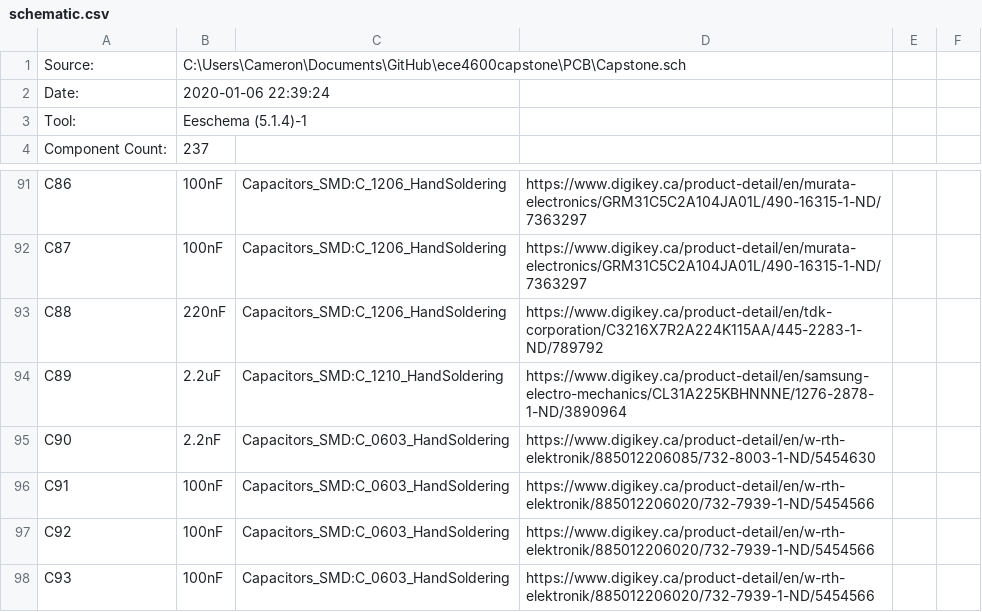
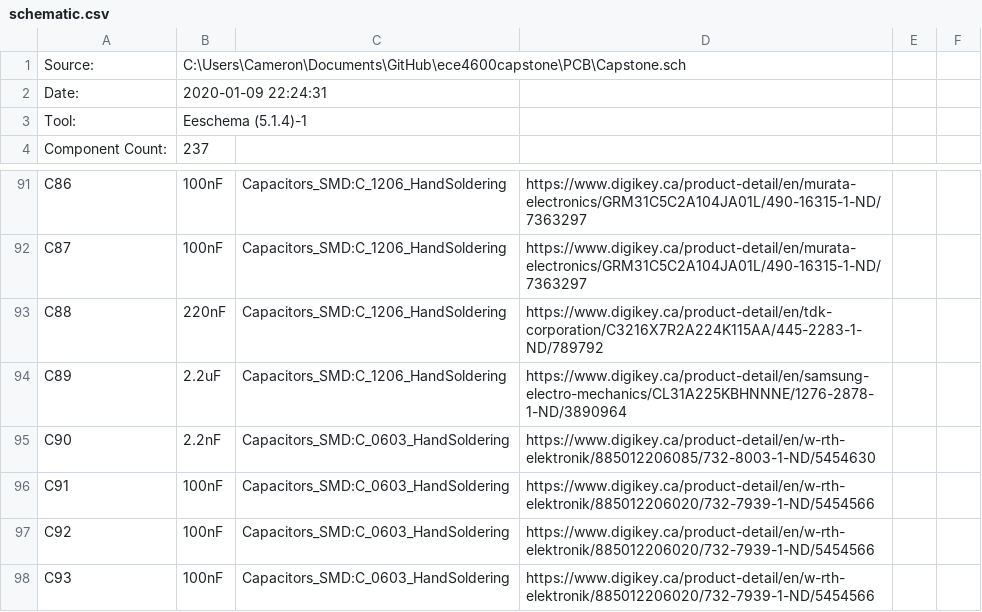
Before and after one commit to camerondm9/ece4600capstone, a CSV file: PCB/bom/schematic.csv, drawn as a sheet; only a part is shown, gaps mark what is left out.

```diff
--- a/PCB/bom/schematic.csv
+++ b/PCB/bom/schematic.csv
@@ -1,3 +1,3 @@
 "Source:","C:\Users\Cameron\Documents\GitHub\ece4600capstone\PCB\Capstone.sch"
-"Date:","2020-01-06 22:39:24"
+"Date:","2020-01-09 22:24:31"
 "Tool:","Eeschema (5.1.4)-1"
@@ -93,3 +93,3 @@
 "C88","220nF","Capacitors_SMD:C_1206_HandSoldering","https://www.digikey.ca/product-detail/en/tdk-corporation/C3216X7R2A224K115AA/445-2283-1-ND/789792","",""
-"C89","2.2uF","Capacitors_SMD:C_1210_HandSoldering","https://www.digikey.ca/product-detail/en/samsung-electro-mechanics/CL31A225KBHNNNE/1276-2878-1-ND/3890964","",""
+"C89","2.2uF","Capacitors_SMD:C_1206_HandSoldering","https://www.digikey.ca/product-detail/en/samsung-electro-mechanics/CL31A225KBHNNNE/1276-2878-1-ND/3890964","",""
 "C90","2.2nF","Capacitors_SMD:C_0603_HandSoldering","https://www.digikey.ca/product-detail/en/w-rth-elektronik/885012206085/732-8003-1-ND/5454630","",""
```
Also changed, not shown: PCB/bom/layout.csv, PCB/bom/merged.csv.
